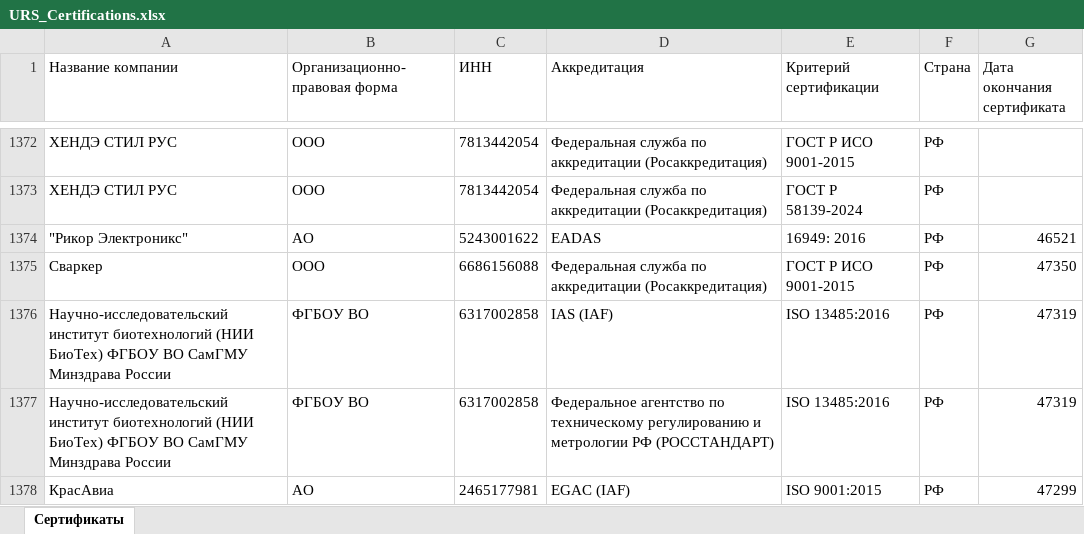
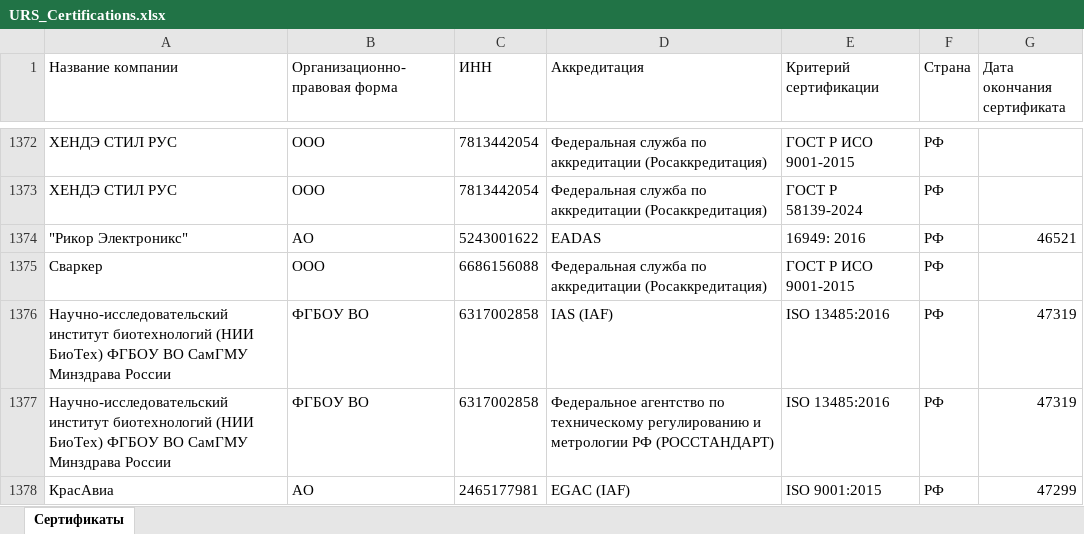
Before and after one commit to LegendaCR/Legendacompany, an Excel workbook: sites/URS/URS_Certifications/URS_Certifications.xlsx, sheet Сертификаты, drawn as a sheet; only a part is shown, gaps mark what is left out; values as stored, in another font and other column widths than the file's, no borders; the diff names each change by its address in the sheet, - before the commit and + after, or states it on an @@ line.

Commit message:
chore(tilda): обновление URS_Certifications.xlsx

```diff
--- a/sites/URS/URS_Certifications/URS_Certifications.xlsx (sheet Сертификаты)
+++ b/sites/URS/URS_Certifications/URS_Certifications.xlsx (sheet Сертификаты)
-G1375 (Дата окончания сертификата): 47350
+G1375 (Дата окончания сертификата): (empty)
```
